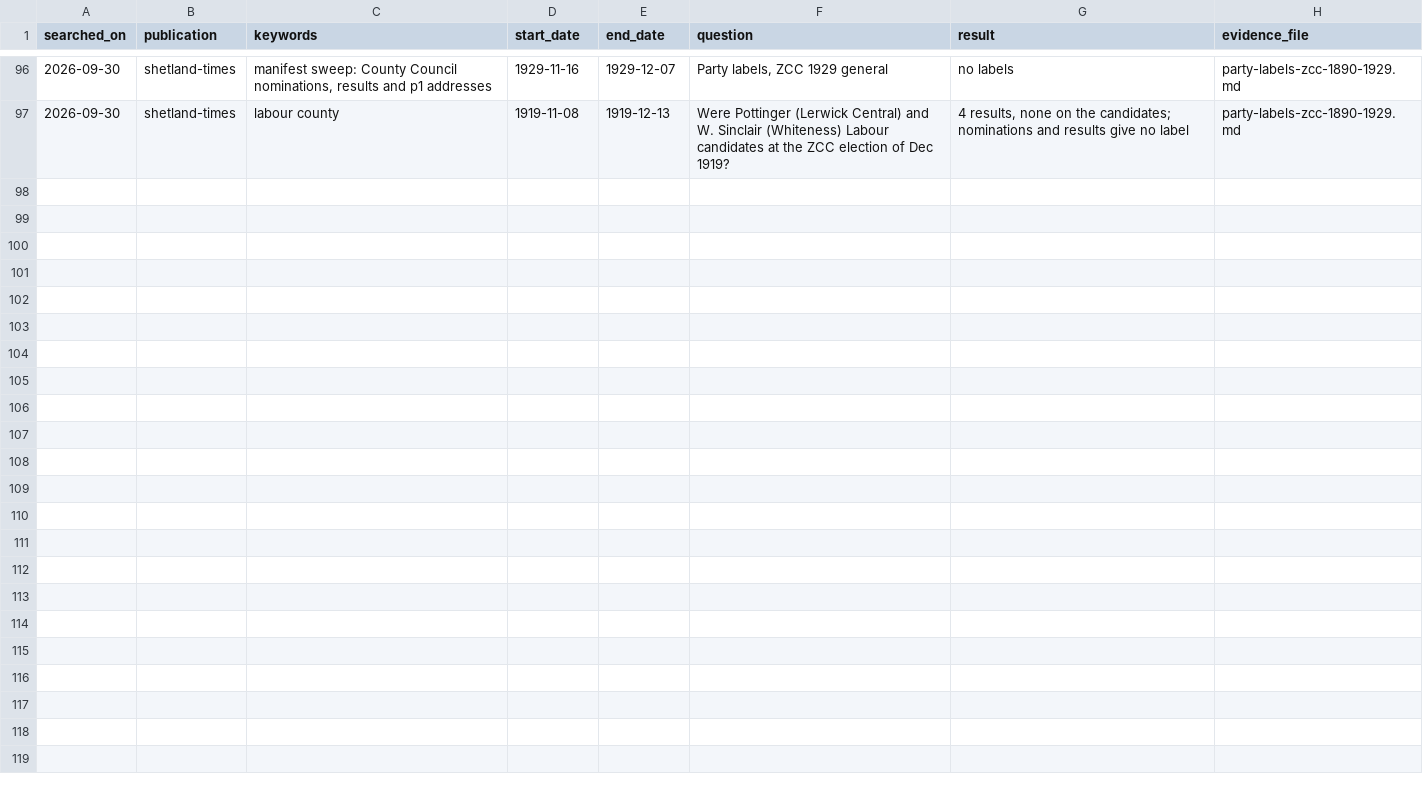
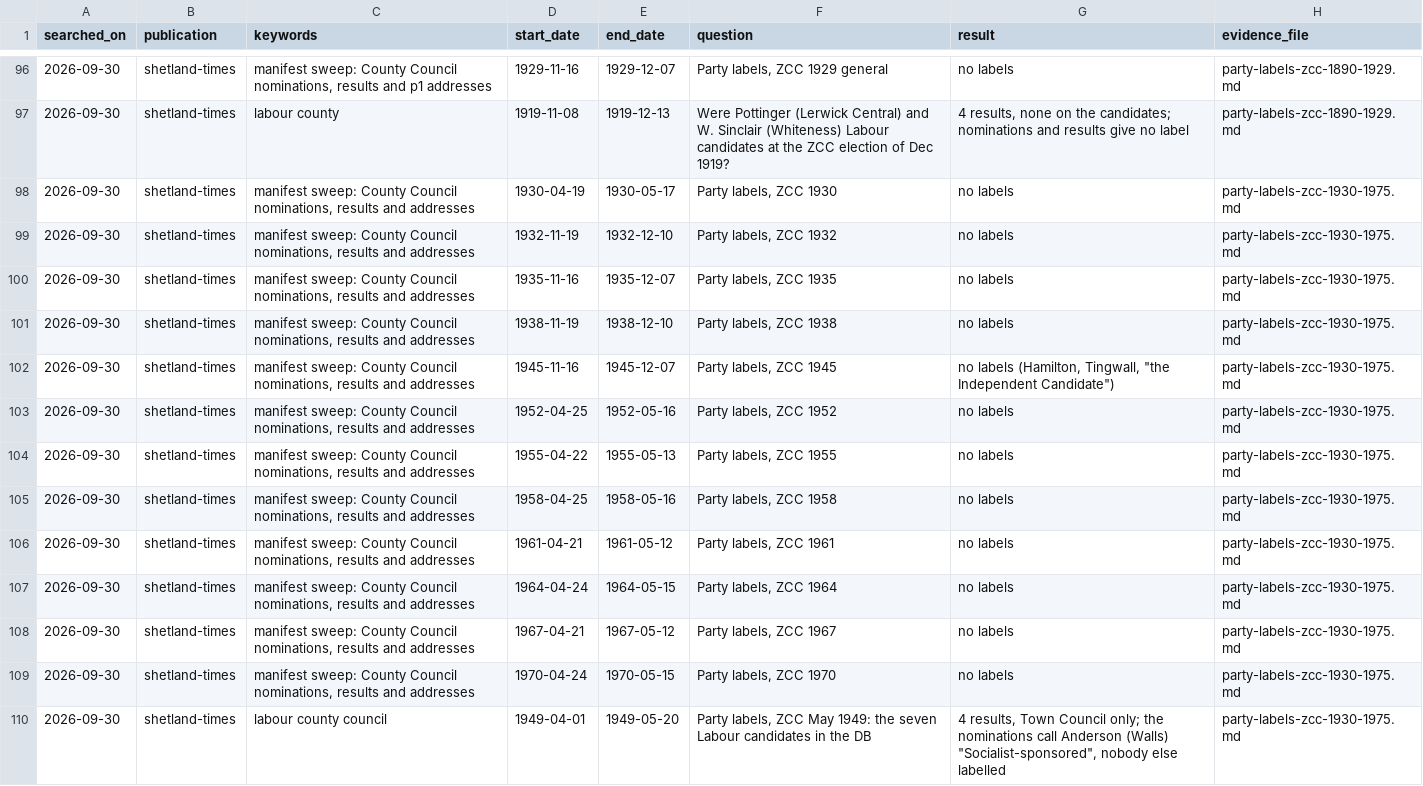
Before and after one commit to ShetlandJ/shetland-political-history, a CSV file: data/searches.csv, drawn as a sheet; only a part is shown, gaps mark what is left out.

```diff
--- a/data/searches.csv
+++ b/data/searches.csv
@@ -97 +97,14 @@ searched_on,publication,keywords,start_date,end_date,question,result,evidence_fi
 2026-09-30,shetland-times,labour county,1919-11-08,1919-12-13,Were Pottinger (Lerwick Central) and W. Sinclair (Whiteness) Labour candidates at the ZCC election of Dec 1919?,"4 results, none on the candidates; nominations and results give no label",party-labels-zcc-1890-1929.md
+2026-09-30,shetland-times,"manifest sweep: County Council nominations, results and addresses",1930-04-19,1930-05-17,"Party labels, ZCC 1930",no labels,party-labels-zcc-1930-1975.md
+2026-09-30,shetland-times,"manifest sweep: County Council nominations, results and addresses",1932-11-19,1932-12-10,"Party labels, ZCC 1932",no labels,party-labels-zcc-1930-1975.md
+2026-09-30,shetland-times,"manifest sweep: County Council nominations, results and addresses",1935-11-16,1935-12-07,"Party labels, ZCC 1935",no labels,party-labels-zcc-1930-1975.md
+2026-09-30,shetland-times,"manifest sweep: County Council nominations, results and addresses",1938-11-19,1938-12-10,"Party labels, ZCC 1938",no labels,party-labels-zcc-1930-1975.md
+2026-09-30,shetland-times,"manifest sweep: County Council nominations, results and addresses",1945-11-16,1945-12-07,"Party labels, ZCC 1945","no labels (Hamilton, Tingwall, ""the Independent Candidate"")",party-labels-zcc-1930-1975.md
+2026-09-30,shetland-times,"manifest sweep: County Council nominations, results and addresses",1952-04-25,1952-05-16,"Party labels, ZCC 1952",no labels,party-labels-zcc-1930-1975.md
+2026-09-30,shetland-times,"manifest sweep: County Council nominations, results and addresses",1955-04-22,1955-05-13,"Party labels, ZCC 1955",no labels,party-labels-zcc-1930-1975.md
+2026-09-30,shetland-times,"manifest sweep: County Council nominations, results and addresses",1958-04-25,1958-05-16,"Party labels, ZCC 1958",no labels,party-labels-zcc-1930-1975.md
+2026-09-30,shetland-times,"manifest sweep: County Council nominations, results and addresses",1961-04-21,1961-05-12,"Party labels, ZCC 1961",no labels,party-labels-zcc-1930-1975.md
+2026-09-30,shetland-times,"manifest sweep: County Council nominations, results and addresses",1964-04-24,1964-05-15,"Party labels, ZCC 1964",no labels,party-labels-zcc-1930-1975.md
+2026-09-30,shetland-times,"manifest sweep: County Council nominations, results and addresses",1967-04-21,1967-05-12,"Party labels, ZCC 1967",no labels,party-labels-zcc-1930-1975.md
+2026-09-30,shetland-times,"manifest sweep: County Council nominations, results and addresses",1970-04-24,1970-05-15,"Party labels, ZCC 1970",no labels,party-labels-zcc-1930-1975.md
+2026-09-30,shetland-times,labour county council,1949-04-01,1949-05-20,"Party labels, ZCC May 1949: the seven Labour candidates in the DB","4 results, Town Council only; the nominations call Anderson (Walls) ""Socialist-sponsored"", nobody else labelled",party-labels-zcc-1930-1975.md
```
Also changed, not shown: data/candidacy_labels.csv, data/citation_links.csv, 6 other files.
